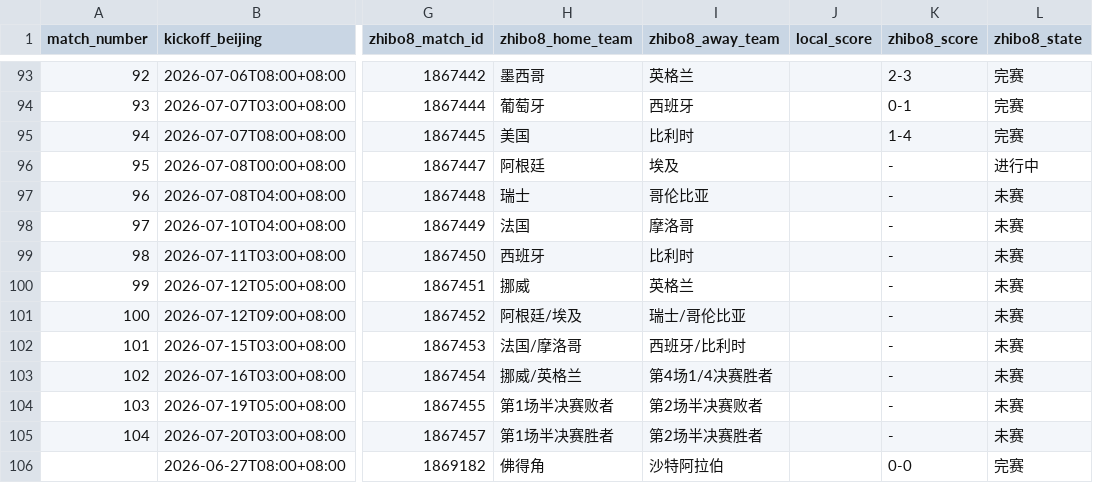
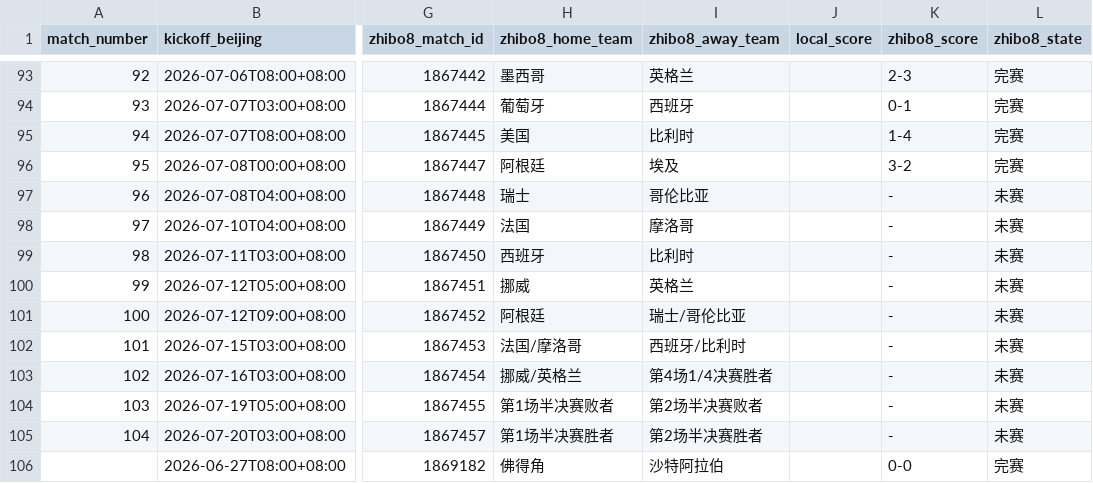
Before and after one commit to fcbhuai-afk/worldcup26, a CSV file: data/processed/schedule_crosscheck_zhibo8.csv, drawn as a sheet; only a part is shown, gaps mark what is left out; the diff names each change by its address in the sheet, - before the commit and + after, or states it on an @@ line.

```diff
--- a/data/processed/schedule_crosscheck_zhibo8.csv
+++ b/data/processed/schedule_crosscheck_zhibo8.csv
-K96 (zhibo8_score): -
+K96 (zhibo8_score): 3-2
-L96 (zhibo8_state): 进行中
+L96 (zhibo8_state): 完赛
-H101 (zhibo8_home_team): 阿根廷/埃及
+H101 (zhibo8_home_team): 阿根廷
```
Also changed, not shown: data/processed/zhibo8_schedule.csv, 3 other files.
